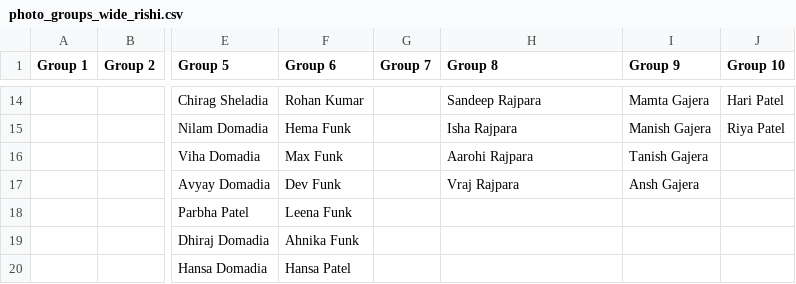
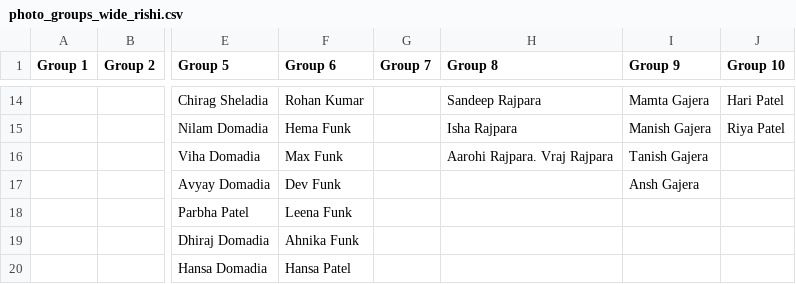
Before and after one commit to Bahamuk/Bahamuk.github.io, a CSV file: photo_groups_wide_rishi.csv, drawn as a sheet; only a part is shown, gaps mark what is left out; the diff covers the shown part only; the diff names each change by its address in the sheet, - before the commit and + after, or states it on an @@ line.

```diff
--- a/photo_groups_wide_rishi.csv
+++ b/photo_groups_wide_rishi.csv
-H16 (Group 8): Aarohi Rajpara
+H16 (Group 8): Aarohi Rajpara. Vraj Rajpara
-H17 (Group 8): Vraj Rajpara
+H17 (Group 8): (empty)
```
Also changed, not shown: 27 added rows elsewhere in this file.
